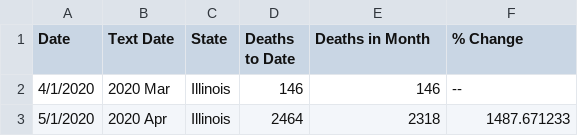
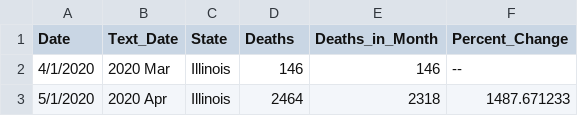
Before and after one commit to cyiu-illinois/cyiu-illinois, a CSV file: data/ILMonthly.csv, drawn as a sheet; only a part is shown.

```diff
--- a/data/ILMonthly.csv
+++ b/data/ILMonthly.csv
@@ -1,2 +1,2 @@
-Date,Text Date,State,Deaths to Date,Deaths in Month,% Change
+Date,Text_Date,State,Deaths,Deaths_in_Month,Percent_Change
 4/1/2020,2020 Mar,Illinois,146,146,--
```
Also changed, not shown: data/CAMonthly.csv, data/FLMonthly.csv, 3 other files.
